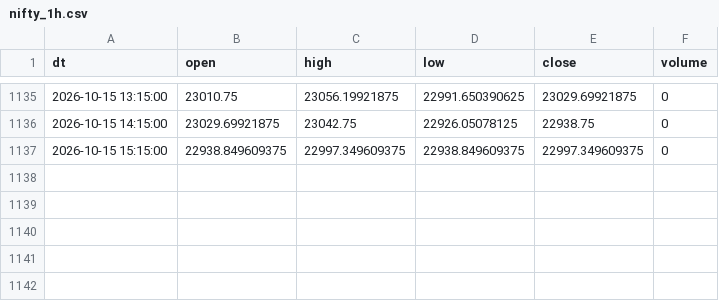
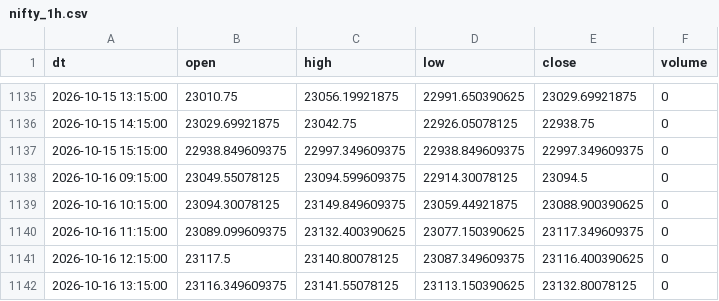
Before and after one commit to Aruj-Singh/nse-dashboard, a CSV file: data/nifty_1h.csv, drawn as a sheet; only a part is shown, gaps mark what is left out.

```diff
--- a/data/nifty_1h.csv
+++ b/data/nifty_1h.csv
@@ -1137 +1137,6 @@ dt,open,high,low,close,volume
 2026-10-15 15:15:00,22938.849609375,22997.349609375,22938.849609375,22997.349609375,0
+2026-10-16 09:15:00,23049.55078125,23094.599609375,22914.30078125,23094.5,0
+2026-10-16 10:15:00,23094.30078125,23149.849609375,23059.44921875,23088.900390625,0
+2026-10-16 11:15:00,23089.099609375,23132.400390625,23077.150390625,23117.349609375,0
+2026-10-16 12:15:00,23117.5,23140.80078125,23087.349609375,23116.400390625,0
+2026-10-16 13:15:00,23116.349609375,23141.55078125,23113.150390625,23132.80078125,0
```
Also changed, not shown: data/most_active_value.csv, data/most_active_volume.csv, 5 other files.
